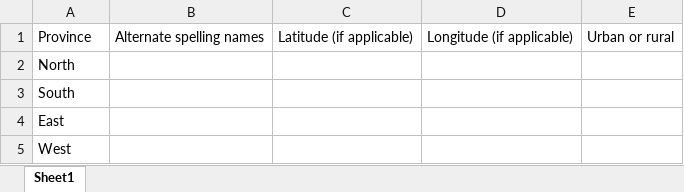
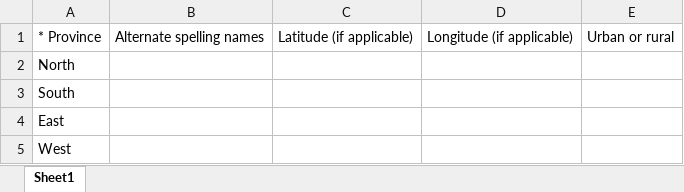
Before and after one commit to ericjohnolson/NadaNtd, an Excel workbook: Nada.UI/TestProvinces.xlsx, sheet Sheet1, drawn as a sheet; values as stored, in another font and other column widths than the file's, no borders; the diff names each change by its address in the sheet, - before the commit and + after, or states it on an @@ line.

```diff
--- a/Nada.UI/TestProvinces.xlsx (sheet Sheet1)
+++ b/Nada.UI/TestProvinces.xlsx (sheet Sheet1)
-A1: Province
+A1: * Province
```
Also changed, not shown: Nada.UI/TestDistricts.xlsx, Nada.UI/TestVillages.xlsx, 6 other files.
